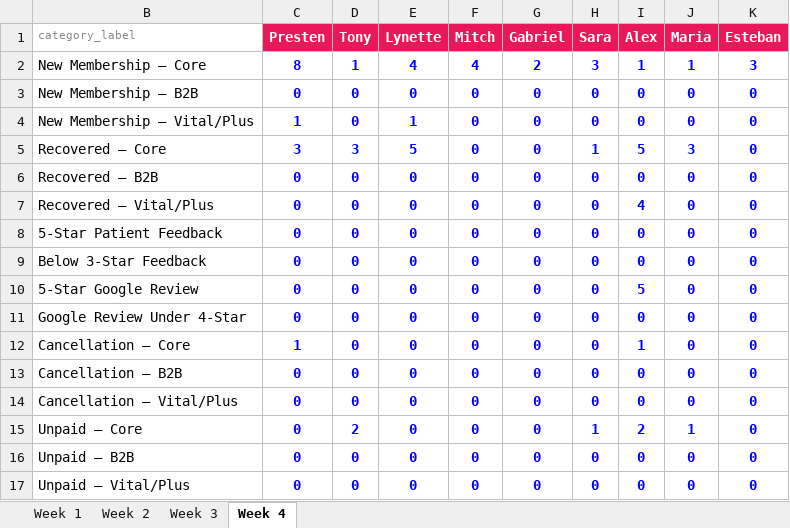
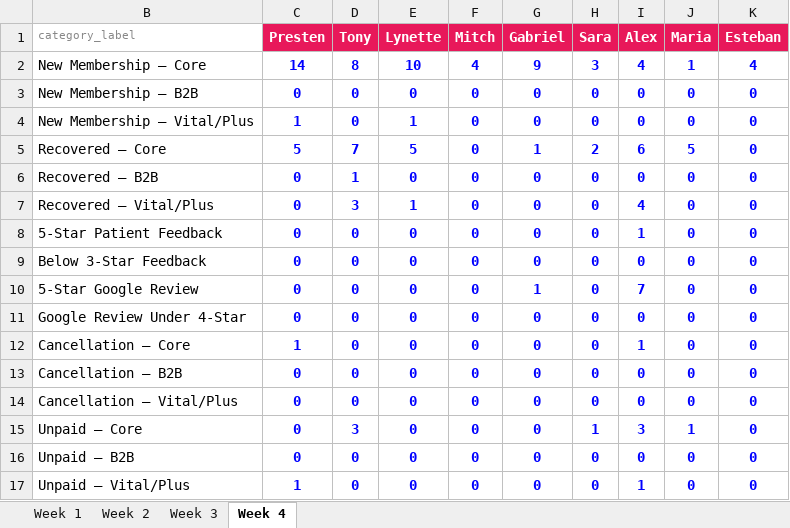
Before and after one commit to vamoshealthmg/la-copa-vamos, an Excel workbook: data.xlsx, sheet Week 4, drawn as a sheet; values as stored, in another font and other column widths than the file's, no borders; the diff names each change by its address in the sheet, - before the commit and + after, or states it on an @@ line.

Commit message:
Add files via upload

```diff
--- a/data.xlsx (sheet Week 4)
+++ b/data.xlsx (sheet Week 4)
-C2 (Presten): 8
+C2 (Presten): 14
-D2 (Tony): 1
+D2 (Tony): 8
-E2 (Lynette): 4
+E2 (Lynette): 10
-G2 (Gabriel): 2
+G2 (Gabriel): 9
-I2 (Alex): 1
+I2 (Alex): 4
-K2 (Esteban): 3
+K2 (Esteban): 4
-C5 (Presten): 3
+C5 (Presten): 5
-D5 (Tony): 3
+D5 (Tony): 7
-G5 (Gabriel): 0
+G5 (Gabriel): 1
-H5 (Sara): 1
+H5 (Sara): 2
-I5 (Alex): 5
+I5 (Alex): 6
-J5 (Maria): 3
+J5 (Maria): 5
-D6 (Tony): 0
+D6 (Tony): 1
-D7 (Tony): 0
+D7 (Tony): 3
-E7 (Lynette): 0
+E7 (Lynette): 1
-I8 (Alex): 0
+I8 (Alex): 1
-G10 (Gabriel): 0
+G10 (Gabriel): 1
-I10 (Alex): 5
+I10 (Alex): 7
-D15 (Tony): 2
+D15 (Tony): 3
-I15 (Alex): 2
+I15 (Alex): 3
-C17 (Presten): 0
+C17 (Presten): 1
-I17 (Alex): 0
+I17 (Alex): 1
```
